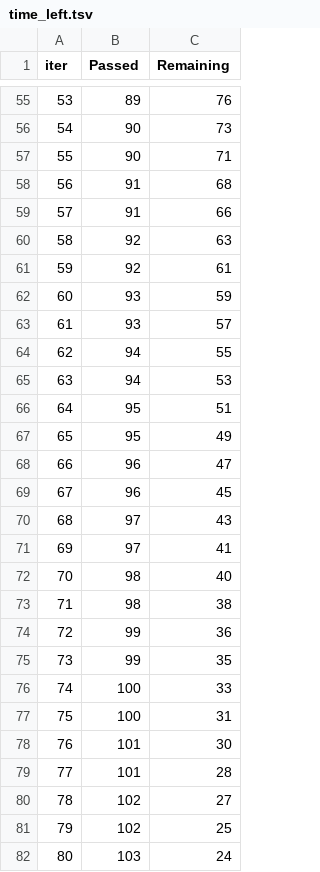
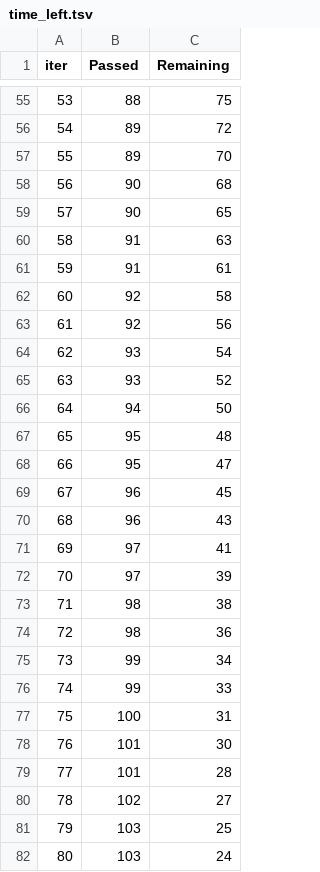
Before and after one commit to madjiguenedotesene/docker, a TSV file: catboost_info/time_left.tsv, drawn as a sheet; only a part is shown, gaps mark what is left out; the diff covers the shown part only.

```diff
--- a/catboost_info/time_left.tsv
+++ b/catboost_info/time_left.tsv
@@ -55,23 +55,23 @@ iter	Passed	Remaining
-53	89	76
-54	90	73
-55	90	71
-56	91	68
-57	91	66
-58	92	63
-59	92	61
-60	93	59
-61	93	57
-62	94	55
-63	94	53
-64	95	51
-65	95	49
-66	96	47
+53	88	75
+54	89	72
+55	89	70
+56	90	68
+57	90	65
+58	91	63
+59	91	61
+60	92	58
+61	92	56
+62	93	54
+63	93	52
+64	94	50
+65	95	48
+66	95	47
 67	96	45
-68	97	43
+68	96	43
 69	97	41
-70	98	40
+70	97	39
 71	98	38
-72	99	36
-73	99	35
-74	100	33
+72	98	36
+73	99	34
+74	99	33
 75	100	31
@@ -80,3 +80,3 @@ iter	Passed	Remaining
 78	102	27
-79	102	25
+79	103	25
 80	103	24
```
Also changed, not shown: 116 edited cells elsewhere in this file, catboost_info/learn_error.tsv, 16 other files.
